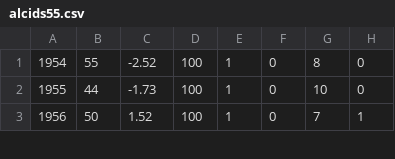
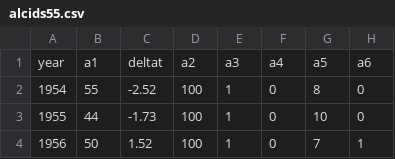
Before and after one commit to lisamanne/biostats_data, a CSV file: alcids55.csv, drawn as a sheet; only a part is shown.

Commit message:
Update alcids55.csv

```diff
--- a/alcids55.csv
+++ b/alcids55.csv
@@ -1 +1,2 @@
+year,a1,deltat,a2,a3,a4,a5,a6
 1954,55,-2.52,100,1,0,8,0
```
